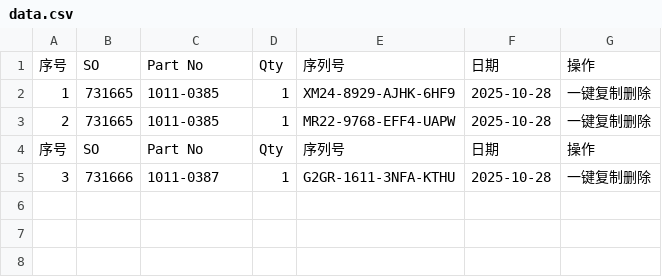
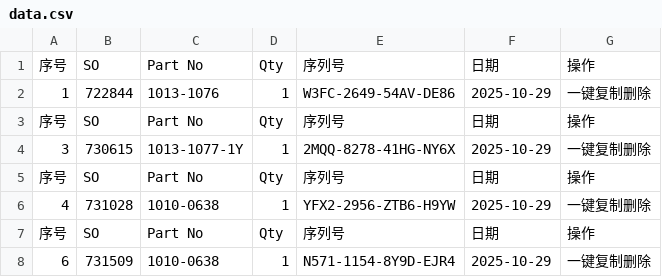
Before and after one commit to Ricky-cloud-star/Zenactcod, a CSV file: data/data.csv, drawn as a sheet.

Commit message:
Update data

```diff
--- a/data/data.csv
+++ b/data/data.csv
@@ -1,5 +1,8 @@
 序号,SO,Part No,Qty,序列号,日期,操作
-1,731665,1011-0385,1,XM24-8929-AJHK-6HF9,2025-10-28,一键复制删除
-2,731665,1011-0385,1,MR22-9768-EFF4-UAPW,2025-10-28,一键复制删除
+1,722844,1013-1076,1,W3FC-2649-54AV-DE86,2025-10-29,一键复制删除
 序号,SO,Part No,Qty,序列号,日期,操作
-3,731666,1011-0387,1,G2GR-1611-3NFA-KTHU,2025-10-28,一键复制删除
+3,730615,1013-1077-1Y,1,2MQQ-8278-41HG-NY6X,2025-10-29,一键复制删除
+序号,SO,Part No,Qty,序列号,日期,操作
+4,731028,1010-0638,1,YFX2-2956-ZTB6-H9YW,2025-10-29,一键复制删除
+序号,SO,Part No,Qty,序列号,日期,操作
+6,731509,1010-0638,1,N571-1154-8Y9D-EJR4,2025-10-29,一键复制删除
```
